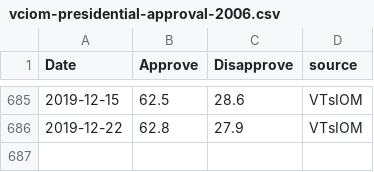
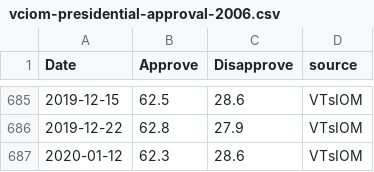
Before and after one commit to biznesslanch/Russian-Public-Opinion-Tracker, a CSV file: Data/vciom-presidential-approval-2006.csv, drawn as a sheet; only a part is shown, gaps mark what is left out; the diff names each change by its address in the sheet, - before the commit and + after, or states it on an @@ line.

```diff
--- a/Data/vciom-presidential-approval-2006.csv
+++ b/Data/vciom-presidential-approval-2006.csv
+row 687: 2020-01-12 | 62.3 | 28.6 | VTsIOM
```
Also changed, not shown: Data/putin-approval-fom.csv.
